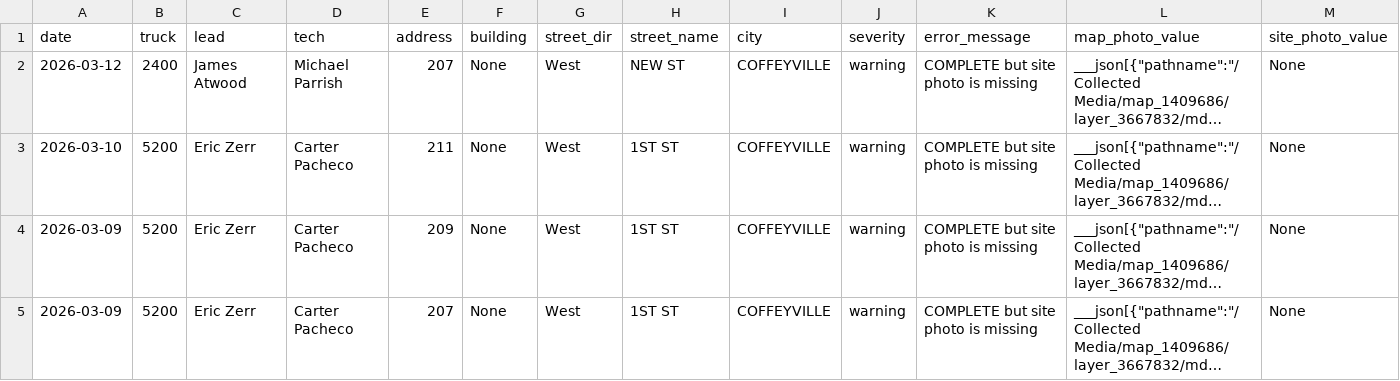
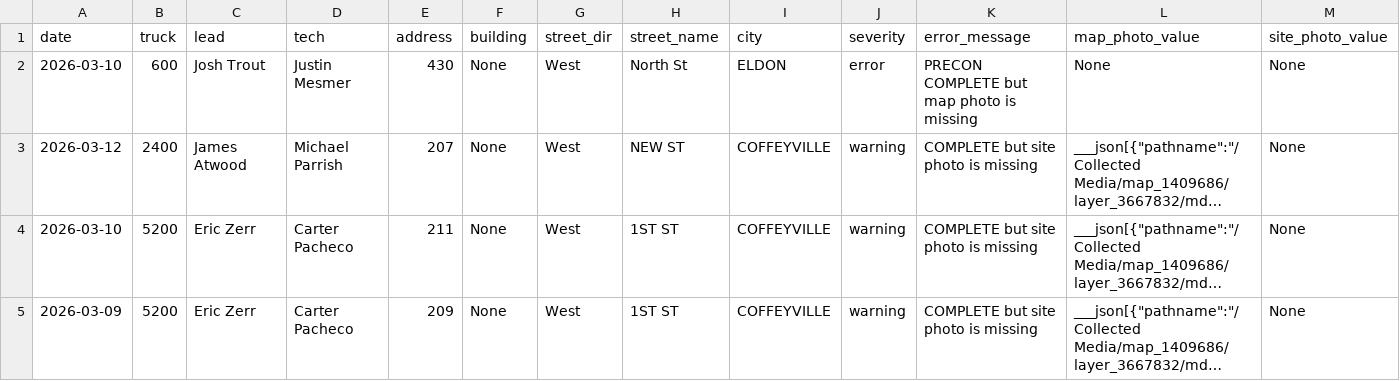
Before and after one commit to veasman/gis-data-viewer, a CSV file: data/errors/photo_errors_2026-03-09_to_2026-03-14.csv, drawn as a sheet; only a part is shown; the shorter side is filled out with more unchanged rows; long unchanged cells end in …; rows hold the shown columns only; the diff names each change by its address in the sheet, - before the commit and + after, or states it on an @@ line.

```diff
--- a/data/errors/photo_errors_2026-03-09_to_2026-03-14.csv
+++ b/data/errors/photo_errors_2026-03-09_to_2026-03-14.csv
+row 2: 2026-03-10 | 600 | Josh Trout | Justin Mesmer | 430 | None | West | North St | ELDON | error | PRECON COMPLETE but map photo is missing | None | None
```
Also changed, not shown: 4 other files.
